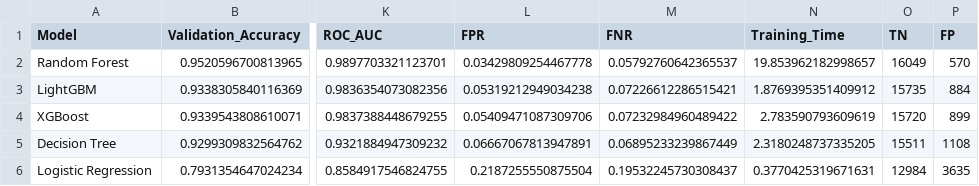
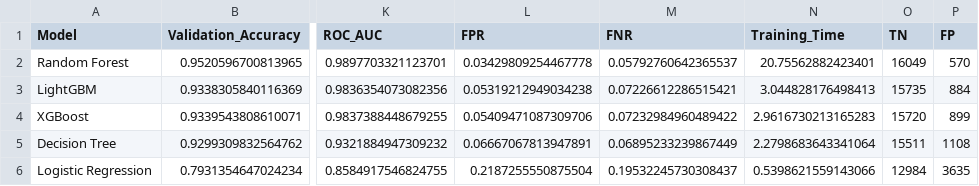
Before and after one commit to kajalpadavi7-sketch/ai-ransomware-detection-ml, a CSV file: results/standard_model_comparison.csv, drawn as a sheet; only a part is shown, gaps mark what is left out; the diff names each change by its address in the sheet, - before the commit and + after, or states it on an @@ line.

```diff
--- a/results/standard_model_comparison.csv
+++ b/results/standard_model_comparison.csv
-N2 (Training_Time): 19.853962182998657
+N2 (Training_Time): 20.75562882423401
-N3 (Training_Time): 1.8769395351409912
+N3 (Training_Time): 3.044828176498413
-N4 (Training_Time): 2.783590793609619
+N4 (Training_Time): 2.9616730213165283
-N5 (Training_Time): 2.3180248737335205
+N5 (Training_Time): 2.2798683643341064
-N6 (Training_Time): 0.3770425319671631
+N6 (Training_Time): 0.5398621559143066
```
Also changed, not shown: results/model_comparison.csv, 10 other files.
